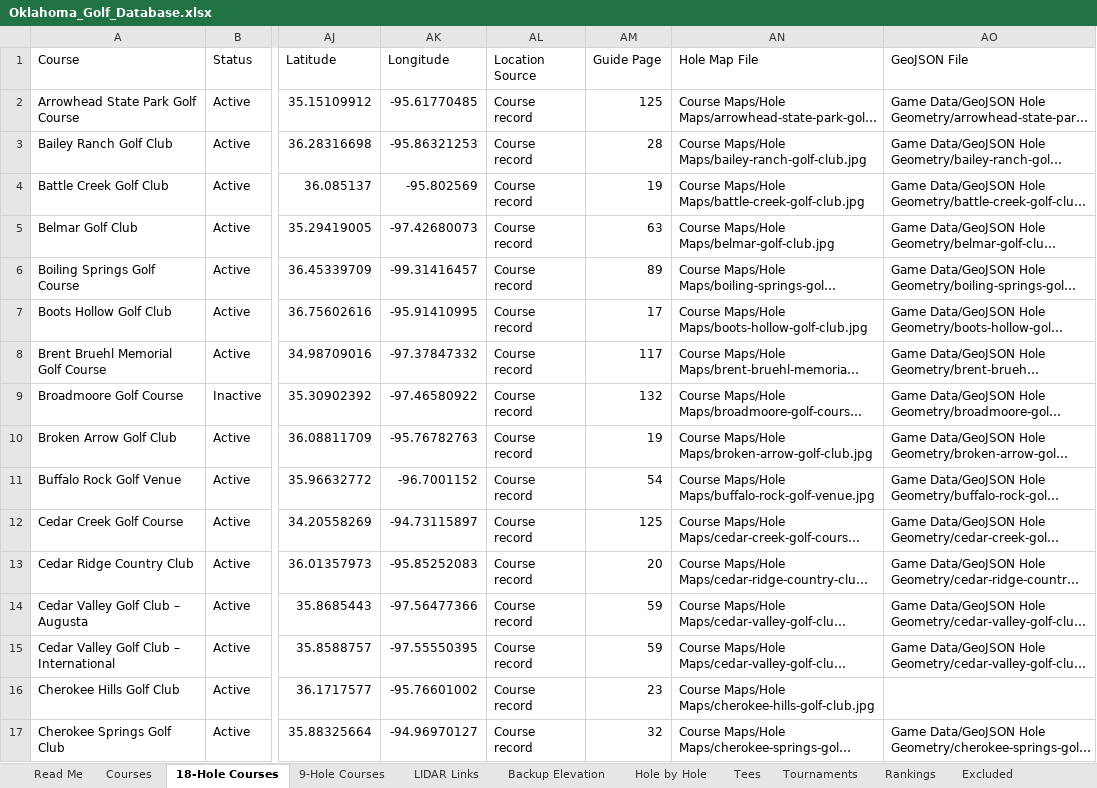
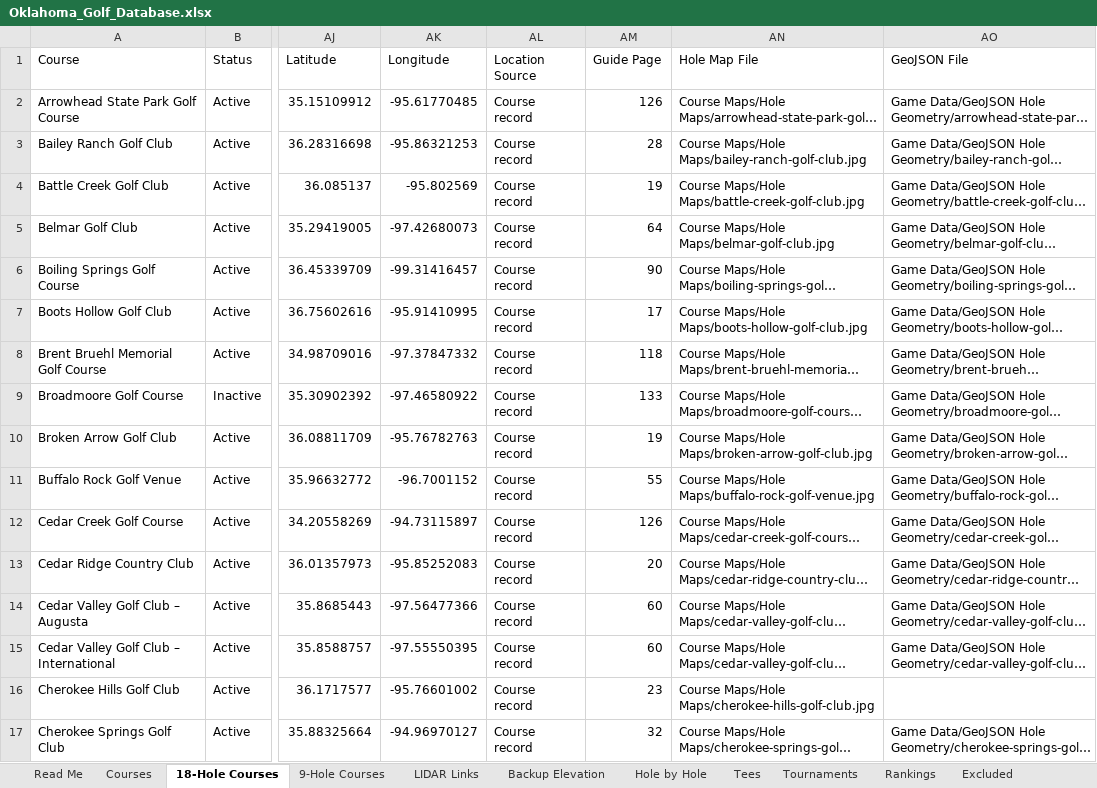
Before and after one commit to bamamba85/oklahoma-course-workshop, an Excel workbook: files/Oklahoma_Golf_Database.xlsx, sheet 18-Hole Courses, drawn as a sheet; only a part is shown, gaps mark what is left out; long unchanged cells end in …; values as stored, in another font and other column widths than the file's, no borders; table styles not drawn; the diff covers the shown part only; the diff names each change by its address in the sheet, - before the commit and + after, or states it on an @@ line.

```diff
--- a/files/Oklahoma_Golf_Database.xlsx (sheet 18-Hole Courses)
+++ b/files/Oklahoma_Golf_Database.xlsx (sheet 18-Hole Courses)
-AM2 (Guide Page): 125
+AM2 (Guide Page): 126
-AM5 (Guide Page): 63
+AM5 (Guide Page): 64
-AM6 (Guide Page): 89
+AM6 (Guide Page): 90
-AM8 (Guide Page): 117
+AM8 (Guide Page): 118
-AM9 (Guide Page): 132
+AM9 (Guide Page): 133
-AM11 (Guide Page): 54
+AM11 (Guide Page): 55
-AM12 (Guide Page): 125
+AM12 (Guide Page): 126
-AM14:AM15 (Guide Page): 59
+AM14:AM15 (Guide Page): 60
```
Also changed, not shown: 112 edited cells elsewhere in this sheet, sheet Courses, sheet 9-Hole Courses, sheet Hole by Hole, sheet Read Me, 4 other files.
